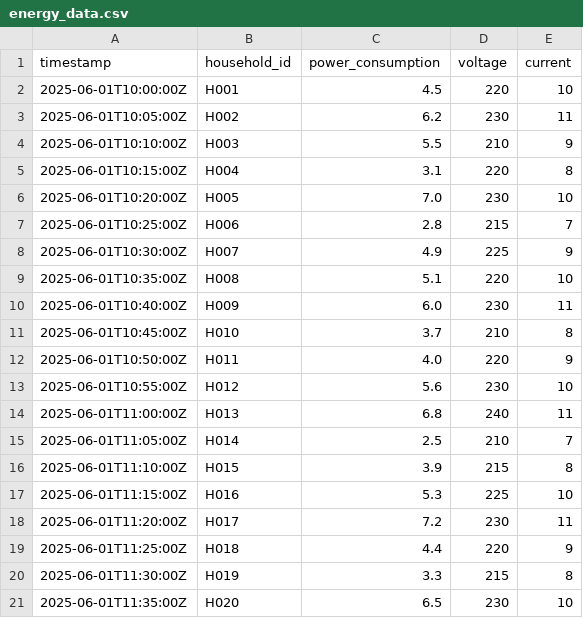
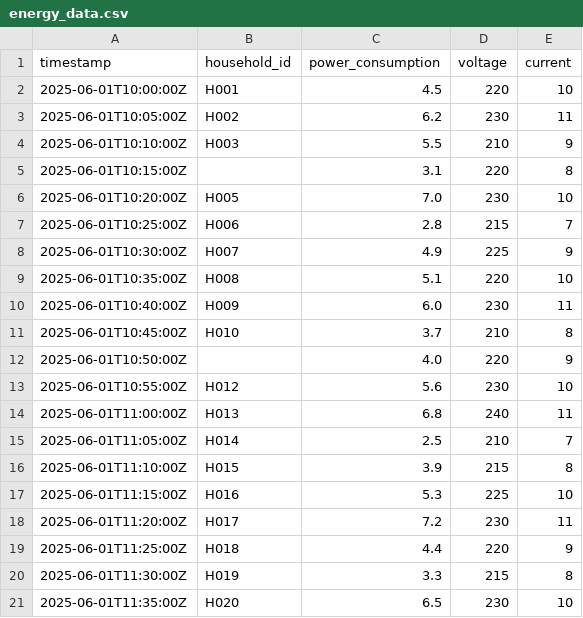
Before and after one commit to Shaliniramesh24/AI-Effect-3.1_BCP, a CSV file: data/energy_data.csv, drawn as a sheet.

```diff
--- a/data/energy_data.csv
+++ b/data/energy_data.csv
@@ -4,3 +4,3 @@ timestamp,household_id,power_consumption,voltage,current
 2025-06-01T10:10:00Z,H003,5.5,210,9
-2025-06-01T10:15:00Z,H004,3.1,220,8
+2025-06-01T10:15:00Z,,3.1,220,8
 2025-06-01T10:20:00Z,H005,7.0,230,10
@@ -11,3 +11,3 @@ timestamp,household_id,power_consumption,voltage,current
 2025-06-01T10:45:00Z,H010,3.7,210,8
-2025-06-01T10:50:00Z,H011,4.0,220,9
+2025-06-01T10:50:00Z,,4.0,220,9
 2025-06-01T10:55:00Z,H012,5.6,230,10
```
Also changed, not shown: data/energy_report.csv, 4 other files.
